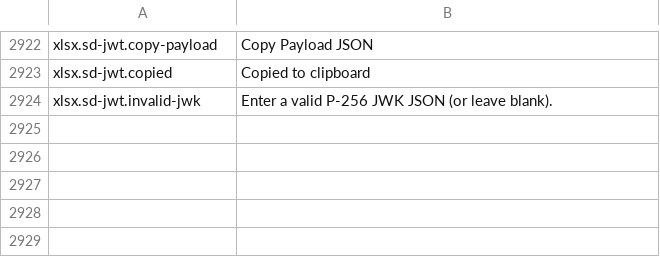
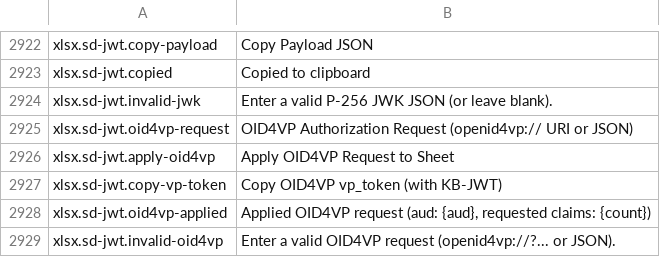
Before and after one commit to masanork/ibis-office, a TSV file: crates/ibis-office-base/i18n/en/xlsx.tsv, drawn as a sheet; only a part is shown, gaps mark what is left out.

Commit message:
feat(xlsx): add OID4VP request parser, sheet checkbox sync, and Key Binding JWT

```diff
--- a/crates/ibis-office-base/i18n/en/xlsx.tsv
+++ b/crates/ibis-office-base/i18n/en/xlsx.tsv
@@ -2924 +2924,6 @@ xlsx.sd-jwt.copied	Copied to clipboard
 xlsx.sd-jwt.invalid-jwk	Enter a valid P-256 JWK JSON (or leave blank).
+xlsx.sd-jwt.oid4vp-request	OID4VP Authorization Request (openid4vp:// URI or JSON)
+xlsx.sd-jwt.apply-oid4vp	Apply OID4VP Request to Sheet
+xlsx.sd-jwt.copy-vp-token	Copy OID4VP vp_token (with KB-JWT)
+xlsx.sd-jwt.oid4vp-applied	Applied OID4VP request (aud: {aud}, requested claims: {count})
+xlsx.sd-jwt.invalid-oid4vp	Enter a valid OID4VP request (openid4vp://?... or JSON).
```
Also changed, not shown: crates/ibis-office-base/i18n/ja/xlsx.tsv, 4 other files.
